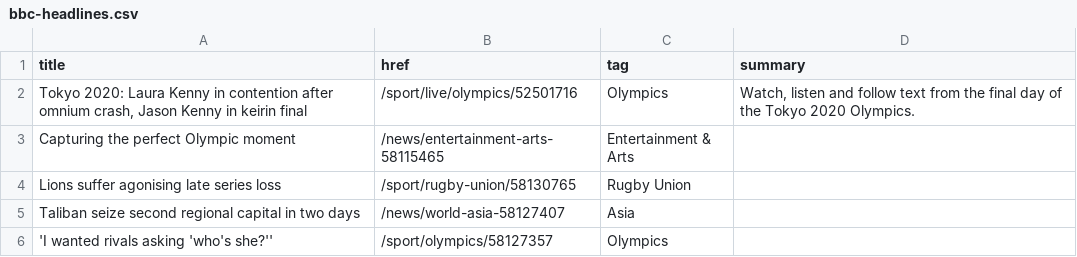
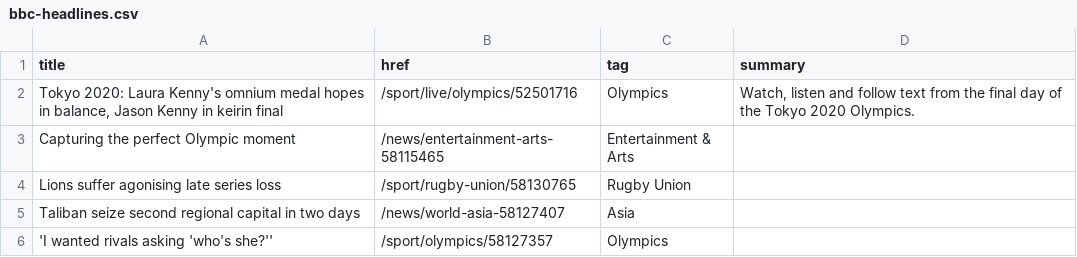
Before and after one commit to jsoma/autoscraper-history, a CSV file: bbc-headlines.csv, drawn as a sheet; only a part is shown.

```diff
--- a/bbc-headlines.csv
+++ b/bbc-headlines.csv
@@ -1,3 +1,3 @@
 title,href,tag,summary
-"Tokyo 2020: Laura Kenny in contention after omnium crash, Jason Kenny in keirin final",/sport/live/olympics/52501716,Olympics,"Watch, listen and follow text from the final day of the Tokyo 2020 Olympics."
+"Tokyo 2020: Laura Kenny's omnium medal hopes in balance, Jason Kenny in keirin final",/sport/live/olympics/52501716,Olympics,"Watch, listen and follow text from the final day of the Tokyo 2020 Olympics."
 Capturing the perfect Olympic moment,/news/entertainment-arts-58115465,Entertainment & Arts,
```
